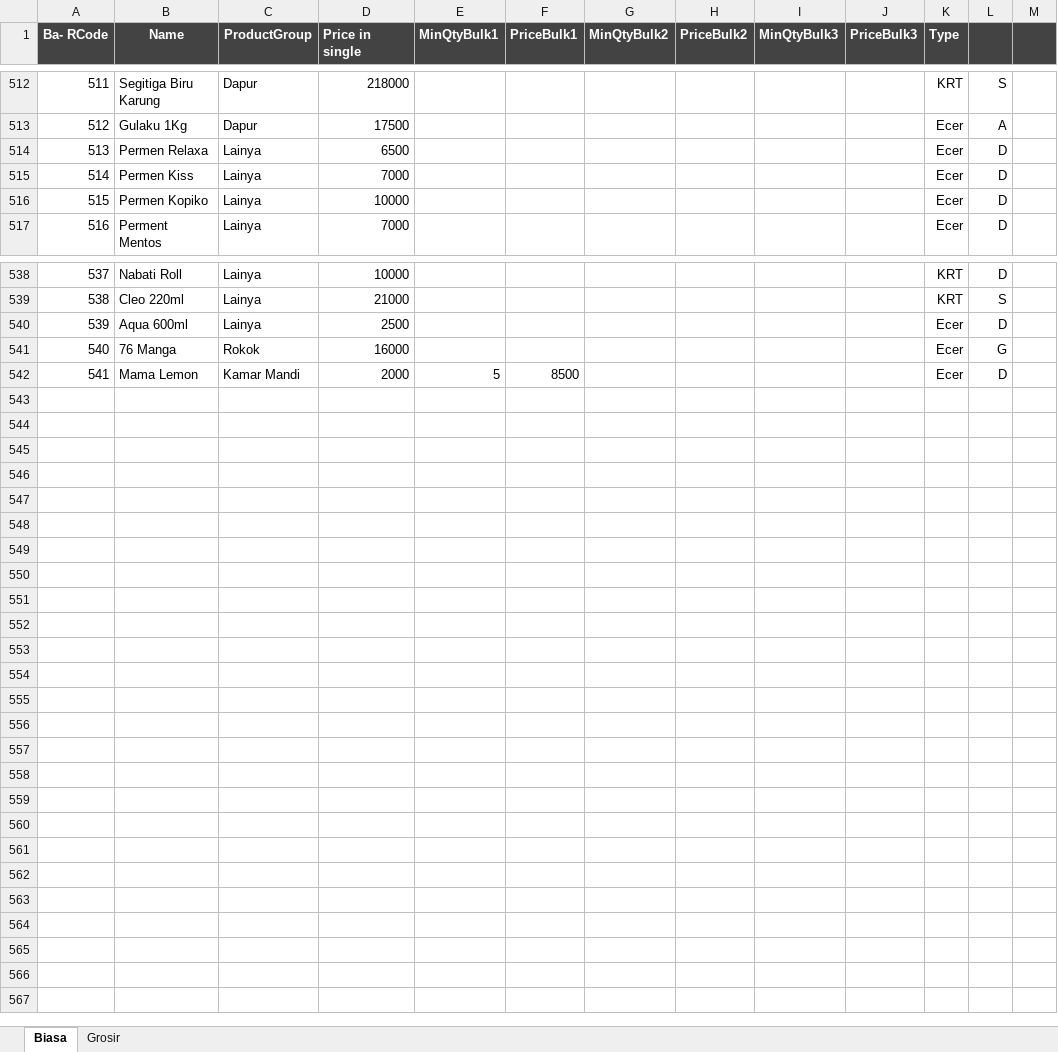
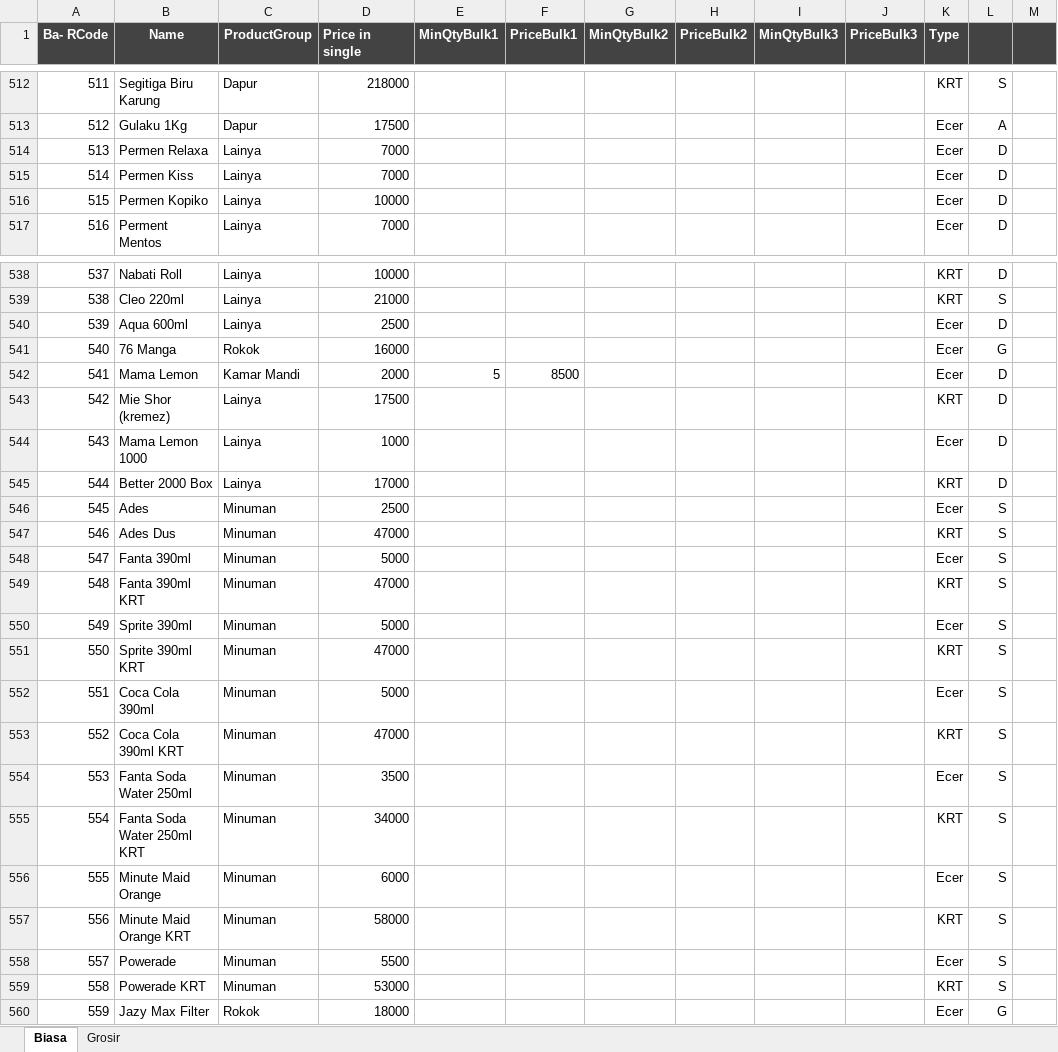
Before and after one commit to rudiath95/toko-yakin, an Excel workbook: TokoYakin.xlsx, sheet Biasa, drawn as a sheet; only a part is shown, gaps mark what is left out; values as stored, in another font and other column widths than the file's, no borders; charts and pictures and conditional formats not drawn; the diff names each change by its address in the sheet, - before the commit and + after, or states it on an @@ line.

```diff
--- a/TokoYakin.xlsx (sheet Biasa)
+++ b/TokoYakin.xlsx (sheet Biasa)
-D514 (Price in single): 6500
+D514 (Price in single): 7000
+row 543: 542 | Mie Shor (kremez) | Lainya | 17500 |  |  |  |  |  |  | KRT | D
+row 544: 543 | Mama Lemon 1000 | Lainya | 1000 |  |  |  |  |  |  | Ecer | D
+row 545: 544 | Better 2000 Box | Lainya | 17000 |  |  |  |  |  |  | KRT | D
+row 546: 545 | Ades | Minuman | 2500 |  |  |  |  |  |  | Ecer | S
+row 547: 546 | Ades Dus | Minuman | 47000 |  |  |  |  |  |  | KRT | S
+row 548: 547 | Fanta 390ml | Minuman | 5000 |  |  |  |  |  |  | Ecer | S
+row 549: 548 | Fanta 390ml KRT | Minuman | 47000 |  |  |  |  |  |  | KRT | S
+row 550: 549 | Sprite 390ml | Minuman | 5000 |  |  |  |  |  |  | Ecer | S
+row 551: 550 | Sprite 390ml KRT | Minuman | 47000 |  |  |  |  |  |  | KRT | S
+row 552: 551 | Coca Cola 390ml | Minuman | 5000 |  |  |  |  |  |  | Ecer | S
+row 553: 552 | Coca Cola 390ml KRT | Minuman | 47000 |  |  |  |  |  |  | KRT | S
+row 554: 553 | Fanta Soda Water 250ml | Minuman | 3500 |  |  |  |  |  |  | Ecer | S
+row 555: 554 | Fanta Soda Water 250ml KRT | Minuman | 34000 |  |  |  |  |  |  | KRT | S
+row 556: 555 | Minute Maid Orange | Minuman | 6000 |  |  |  |  |  |  | Ecer | S
+row 557: 556 | Minute Maid Orange KRT | Minuman | 58000 |  |  |  |  |  |  | KRT | S
+row 558: 557 | Powerade | Minuman | 5500 |  |  |  |  |  |  | Ecer | S
+row 559: 558 | Powerade KRT | Minuman | 53000 |  |  |  |  |  |  | KRT | S
+row 560: 559 | Jazy Max Filter | Rokok | 18000 |  |  |  |  |  |  | Ecer | G
```
Also changed, not shown: sheet Grosir, hidden cells.
